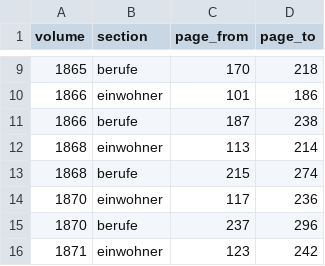
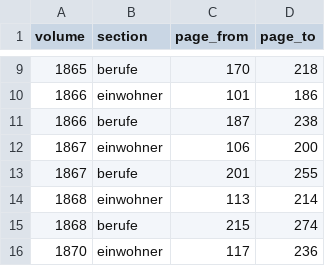
Before and after one commit to thodel/adressbuecher-bern, a CSV file: data/csv/03_sections.csv, drawn as a sheet; only a part is shown, gaps mark what is left out; the shorter side is filled out with more unchanged rows; the diff names each change by its address in the sheet, - before the commit and + after, or states it on an @@ line.

```diff
--- a/data/csv/03_sections.csv
+++ b/data/csv/03_sections.csv
+row 12: 1867 | einwohner | 106 | 200
+row 13: 1867 | berufe | 201 | 255
```
Also changed, not shown: data/csv/00_volumes.csv, web/geo/streets.csv, 10 other files.
